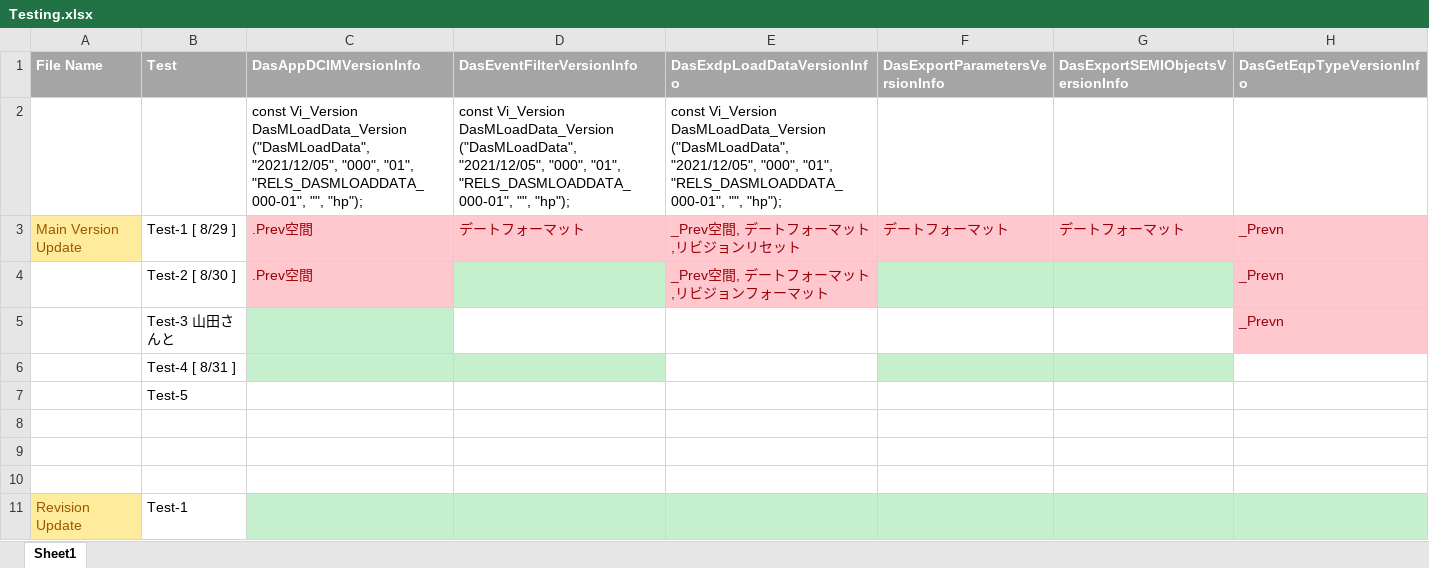
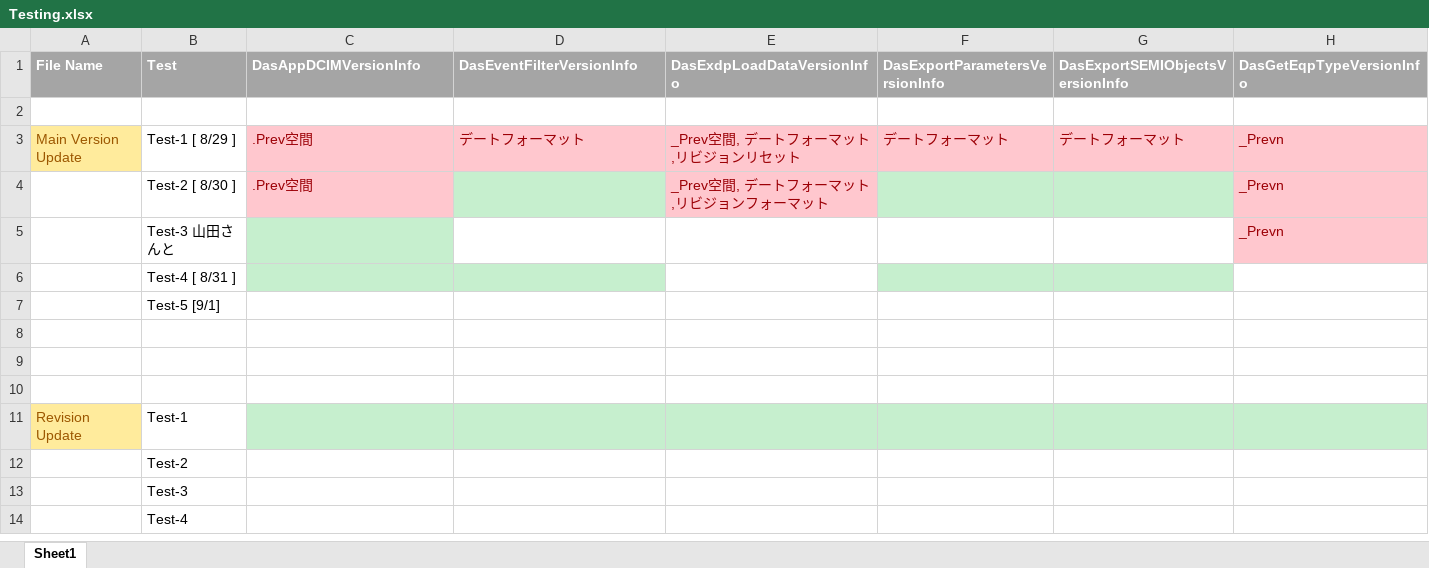
Before and after one commit to 0Neokun0/c_plus_plus_project, an Excel workbook: Testing.xlsx, sheet Sheet1, drawn as a sheet; only a part is shown; the shorter side is filled out with more unchanged rows; values as stored, in another font and other column widths than the file's, no borders; rows hold the shown columns only; the diff names each change by its address in the sheet, - before the commit and + after, or states it on an @@ line.

```diff
--- a/Testing.xlsx (sheet Sheet1)
+++ b/Testing.xlsx (sheet Sheet1)
-row 2:  |  | const Vi_Version DasMLoadData_Version ("DasMLoadData", "2021/12/05", "000", "01", "RELS_DASMLOADDATA_000-01", "", "hp"); | const Vi_Version DasMLoadData_Version ("DasMLoadData", "2021/12/05", "000", "01", "RELS_DASMLOADDATA_000-01", "", "hp"); | const Vi_Version DasMLoadData_Version ("DasMLoadData", "2021/12/05", "000", "01", "RELS_DASMLOADDATA_000-01", "", "hp");
+row 2: (empty)
-B7: Test-5
+B7: Test-5 [9/1]
```
Also changed, not shown: 52 other files.
